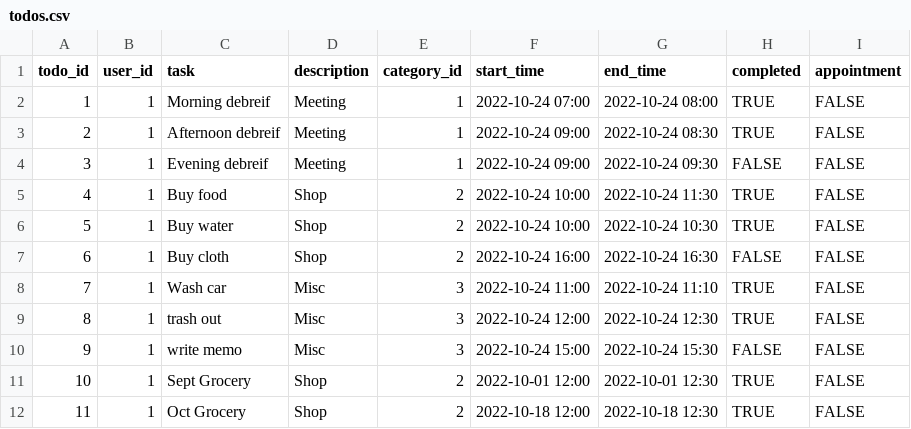
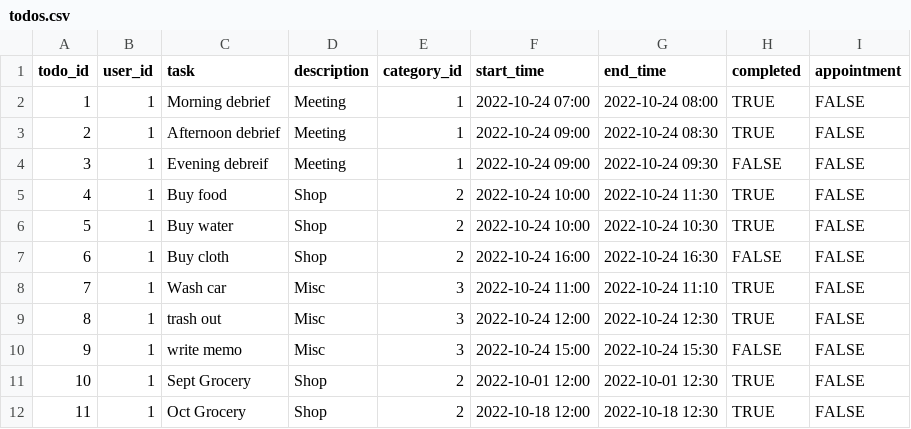
Before and after one commit to rpp36-boc-sailboat/rpp36-boc-sailboat, a CSV file: db/schema/todos.csv, drawn as a sheet.

```diff
--- a/db/schema/todos.csv
+++ b/db/schema/todos.csv
@@ -1,4 +1,4 @@
 todo_id,user_id,task,description,category_id,start_time,end_time,completed,appointment
-1,1,Morning debreif,Meeting,1,2022-10-24 07:00,2022-10-24 08:00,TRUE,FALSE
-2,1,Afternoon debreif,Meeting,1,2022-10-24 09:00,2022-10-24 08:30,TRUE,FALSE
+1,1,Morning debrief,Meeting,1,2022-10-24 07:00,2022-10-24 08:00,TRUE,FALSE
+2,1,Afternoon debrief,Meeting,1,2022-10-24 09:00,2022-10-24 08:30,TRUE,FALSE
 3,1,Evening debreif,Meeting,1,2022-10-24 09:00,2022-10-24 09:30,FALSE,FALSE
```
Also changed, not shown: 1 other file.
